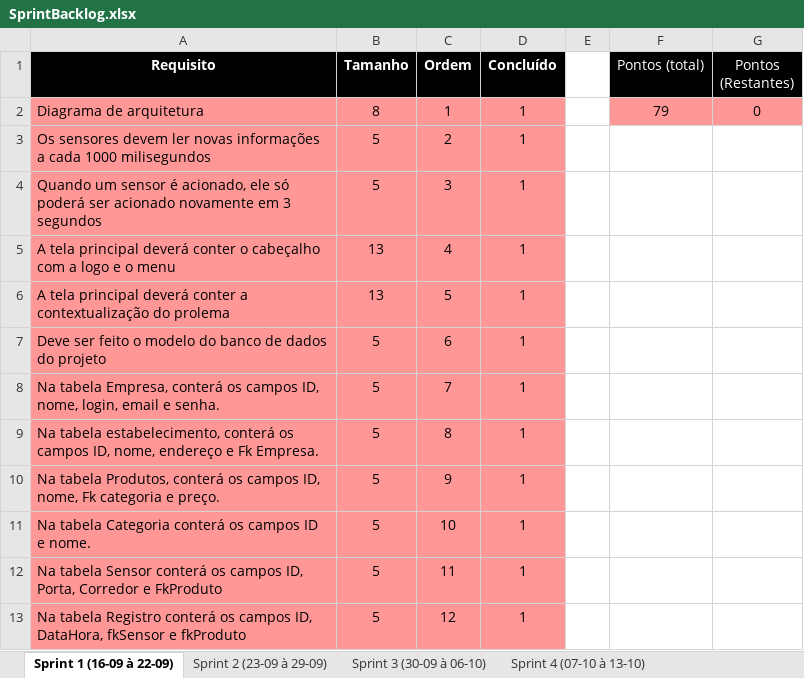
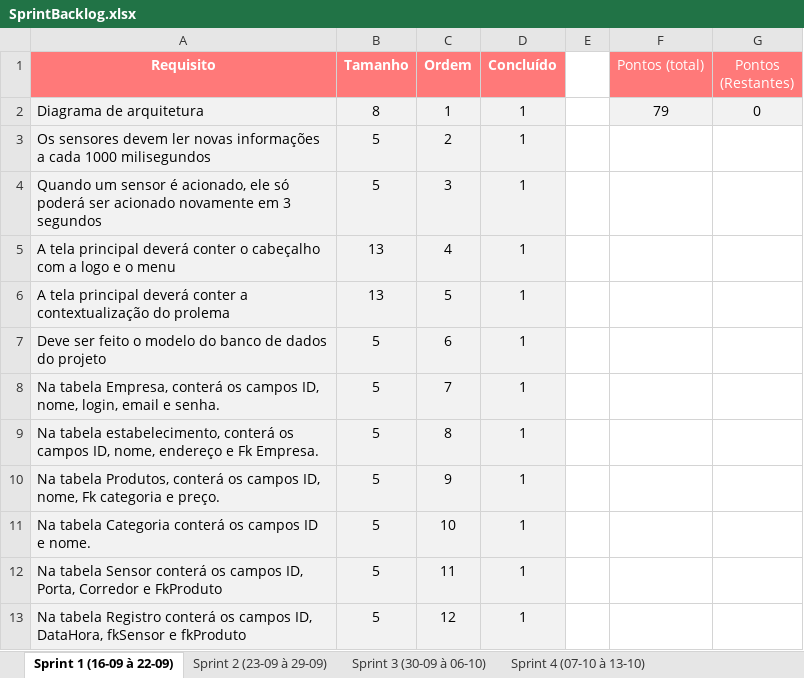
Before and after one commit to BandTec/blind-market, an Excel workbook: documentacao/SprintBacklog.xlsx, sheet Sprint 1 (16-09 à 22-09), drawn as a sheet; values as stored, in another font and other column widths than the file's, no borders; the diff names each change by its address in the sheet, - before the commit and + after, or states it on an @@ line.

```diff
--- a/documentacao/SprintBacklog.xlsx (sheet Sprint 1 (16-09 à 22-09))
+++ b/documentacao/SprintBacklog.xlsx (sheet Sprint 1 (16-09 à 22-09))
-A1:D1 fill: #000000
+A1:D1 fill: #FF7979
-F1:G1 fill: #000000
+F1:G1 fill: #FF7979
-A2:D13 fill: #FF9797
+A2:D13 fill: #F2F2F2
-F2:G2 fill: #FF9797
+F2:G2 fill: #F2F2F2
```
Also changed, not shown: sheet Sprint 8 (12-10 à 18-10) (2), sheet Sprint 7 (04-10 à 11-10), sheet Sprint 9 (18-10 à 25-10), sheet Sprint 2 (23-09 à 29-09), sheet Sprint 6 (28-10 à 04-10), sheet Sprint 4 (07-10 à 13-10), 2 more sheets, documentacao/ProductBacklog.xlsx.
